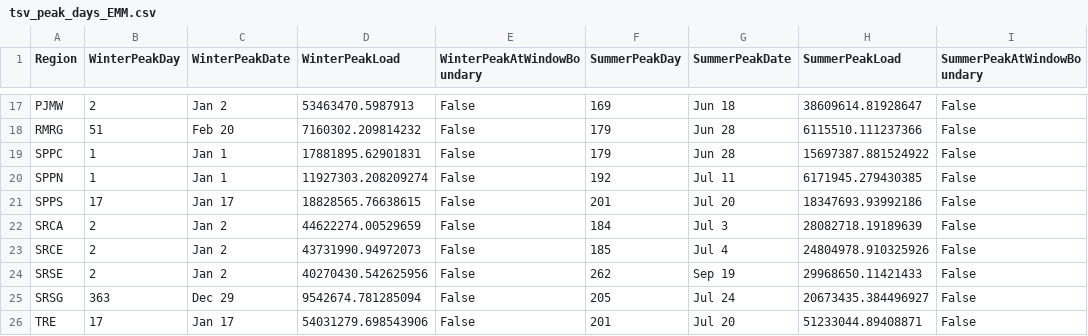
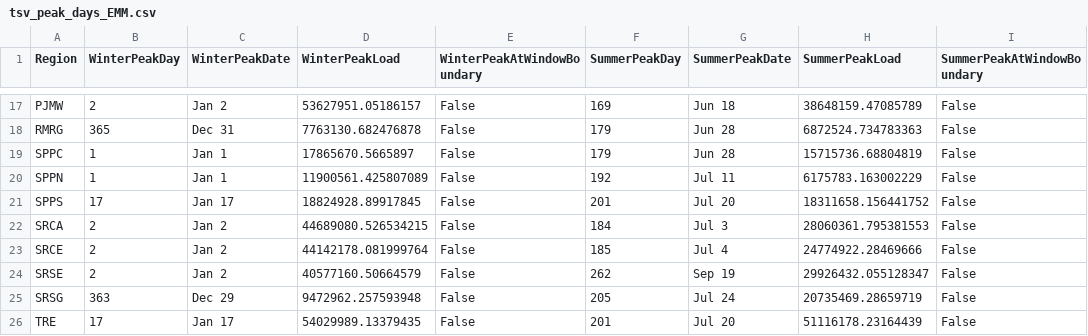
Before and after one commit to scout-bto/scout, a CSV file: scout/supporting_data/tsv_data/tsv_peak_days_EMM.csv, drawn as a sheet; only a part is shown, gaps mark what is left out; the diff covers the shown part only; the diff names each change by its address in the sheet, - before the commit and + after, or states it on an @@ line.

```diff
--- a/scout/supporting_data/tsv_data/tsv_peak_days_EMM.csv
+++ b/scout/supporting_data/tsv_data/tsv_peak_days_EMM.csv
-D17 (WinterPeakLoad): 53463470.5987913
+D17 (WinterPeakLoad): 53627951.05186157
-H17 (SummerPeakLoad): 38609614.81928647
+H17 (SummerPeakLoad): 38648159.47085789
-B18 (WinterPeakDay): 51
+B18 (WinterPeakDay): 365
-C18 (WinterPeakDate): Feb 20
+C18 (WinterPeakDate): Dec 31
-D18 (WinterPeakLoad): 7160302.209814232
+D18 (WinterPeakLoad): 7763130.682476878
-H18 (SummerPeakLoad): 6115510.111237366
+H18 (SummerPeakLoad): 6872524.734783363
-D19 (WinterPeakLoad): 17881895.62901831
+D19 (WinterPeakLoad): 17865670.5665897
-H19 (SummerPeakLoad): 15697387.881524922
+H19 (SummerPeakLoad): 15715736.68804819
-D20 (WinterPeakLoad): 11927303.208209274
+D20 (WinterPeakLoad): 11900561.425807089
-H20 (SummerPeakLoad): 6171945.279430385
+H20 (SummerPeakLoad): 6175783.163002229
-D21 (WinterPeakLoad): 18828565.76638615
+D21 (WinterPeakLoad): 18824928.89917845
-H21 (SummerPeakLoad): 18347693.93992186
+H21 (SummerPeakLoad): 18311658.156441752
-D22 (WinterPeakLoad): 44622274.00529659
+D22 (WinterPeakLoad): 44689080.526534215
-H22 (SummerPeakLoad): 28082718.19189639
+H22 (SummerPeakLoad): 28060361.795381553
-D23 (WinterPeakLoad): 43731990.94972073
+D23 (WinterPeakLoad): 44142178.081999764
-H23 (SummerPeakLoad): 24804978.910325926
+H23 (SummerPeakLoad): 24774922.28469666
-D24 (WinterPeakLoad): 40270430.542625956
+D24 (WinterPeakLoad): 40577160.50664579
-H24 (SummerPeakLoad): 29968650.11421433
+H24 (SummerPeakLoad): 29926432.055128347
-D25 (WinterPeakLoad): 9542674.781285094
+D25 (WinterPeakLoad): 9472962.257593948
-H25 (SummerPeakLoad): 20673435.384496927
+H25 (SummerPeakLoad): 20735469.28659719
-D26 (WinterPeakLoad): 54031279.698543906
+D26 (WinterPeakLoad): 54029989.13379435
-H26 (SummerPeakLoad): 51233044.89408871
+H26 (SummerPeakLoad): 51116178.23164439
```
Also changed, not shown: 32 edited cells elsewhere in this file, scout/supporting_data/tsv_data/tsv_peak_days_State.csv, 4 other files.
